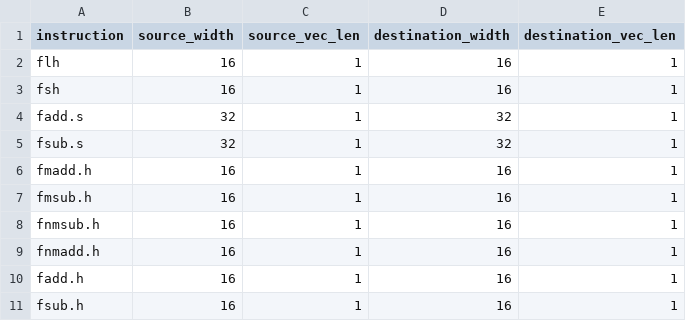
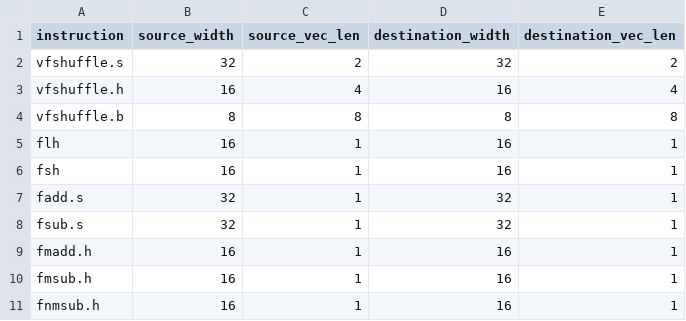
Before and after one commit to pulp-platform/snitch_cluster, a CSV file: util/trace/opcodes-flt-occamy_CUSTOM.csv, drawn as a sheet; only a part is shown; the shorter side is filled out with more unchanged rows; the diff names each change by its address in the sheet, - before the commit and + after, or states it on an @@ line.

Commit message:
trying to run vfshuffle.h

```diff
--- a/util/trace/opcodes-flt-occamy_CUSTOM.csv
+++ b/util/trace/opcodes-flt-occamy_CUSTOM.csv
+row 2: vfshuffle.s | 32 | 2 | 32 | 2
+row 3: vfshuffle.h | 16 | 4 | 16 | 4
+row 4: vfshuffle.b | 8 | 8 | 8 | 8
```
Also changed, not shown: 5 other files.
